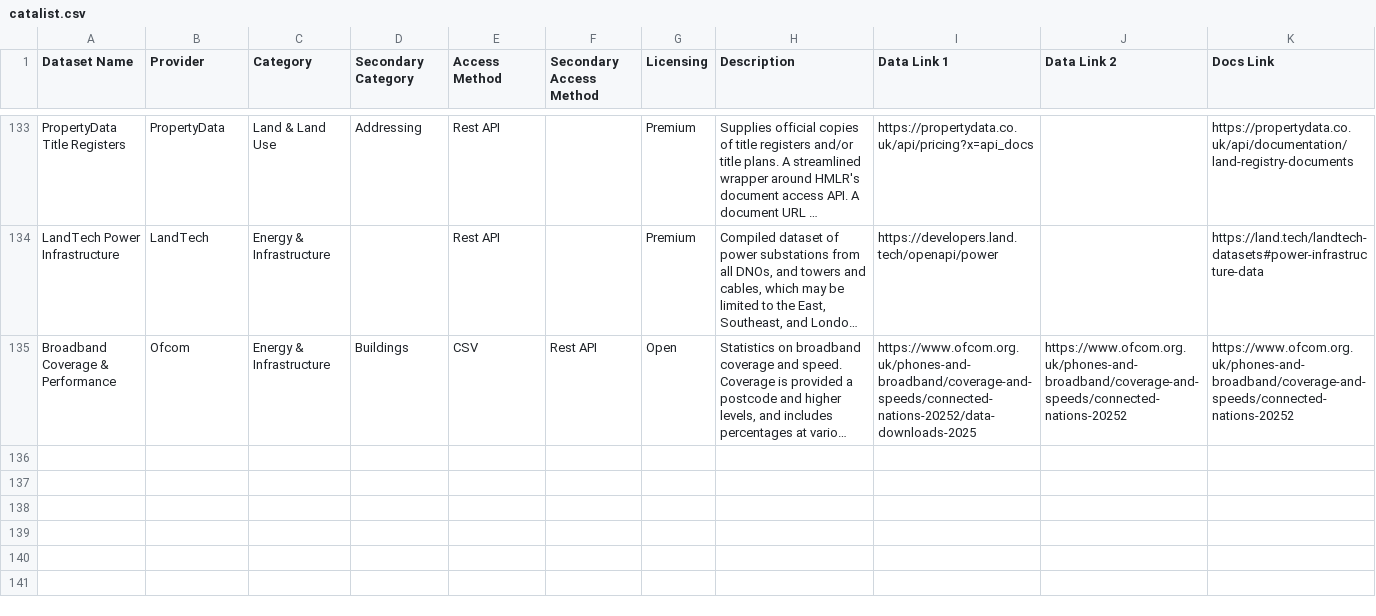
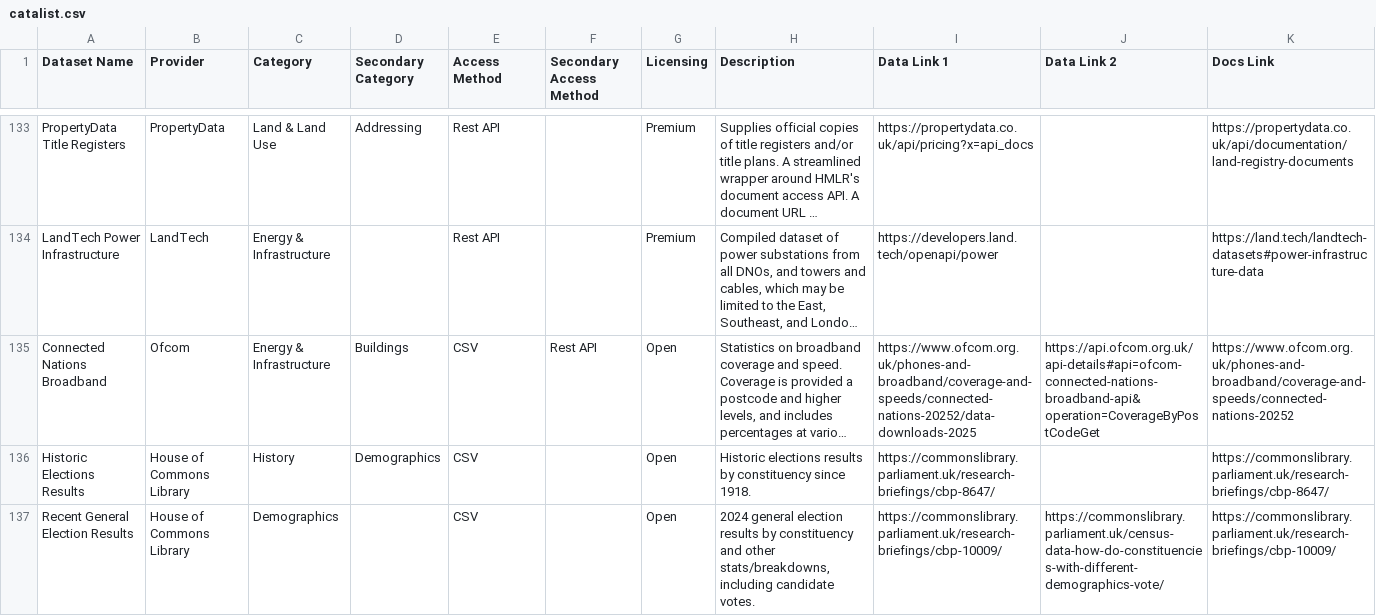
Before and after one commit to Geovation/catalist, a CSV file: data/catalist.csv, drawn as a sheet; only a part is shown, gaps mark what is left out; long unchanged cells end in …; the diff covers the shown part only; the diff names each change by its address in the sheet, - before the commit and + after, or states it on an @@ line.

```diff
--- a/data/catalist.csv
+++ b/data/catalist.csv
-A135 (Dataset Name): Broadband Coverage & Performance
+A135 (Dataset Name): Connected Nations Broadband
-J135 (Data Link 2): https://www.ofcom.org.uk/phones-and-broadband/coverage-and-speeds/connected-nations-20252
+J135 (Data Link 2): https://api.ofcom.org.uk/api-details#api=ofcom-connected-nations-broadband-api&operation=CoverageByPostCodeGet
+row 136: Historic Elections Results | House of Commons Library | History | Demographics | CSV |  | Open | Historic elections results by constituency since 1918. | https://commonslibrary.parliament.uk/research-briefings/cbp-8647/ |  | https://commonslibrary.parliament.uk/research-briefings/cbp-8647/
+row 137: Recent General Election Results | House of Commons Library | Demographics |  | CSV |  | Open | 2024 general election results by constituency and other stats/breakdowns, including candidate votes. | https://commonslibrary.parliament.uk/research-briefings/cbp-10009/ | https://commonslibrary.parliament.uk/census-data-how-do-constituencies-with-different-demographics-vote/ | https://commonslibrary.parliament.uk/research-briefings/cbp-10009/
```
Also changed, not shown: 3 added rows and 1 edited cell elsewhere in this file.
